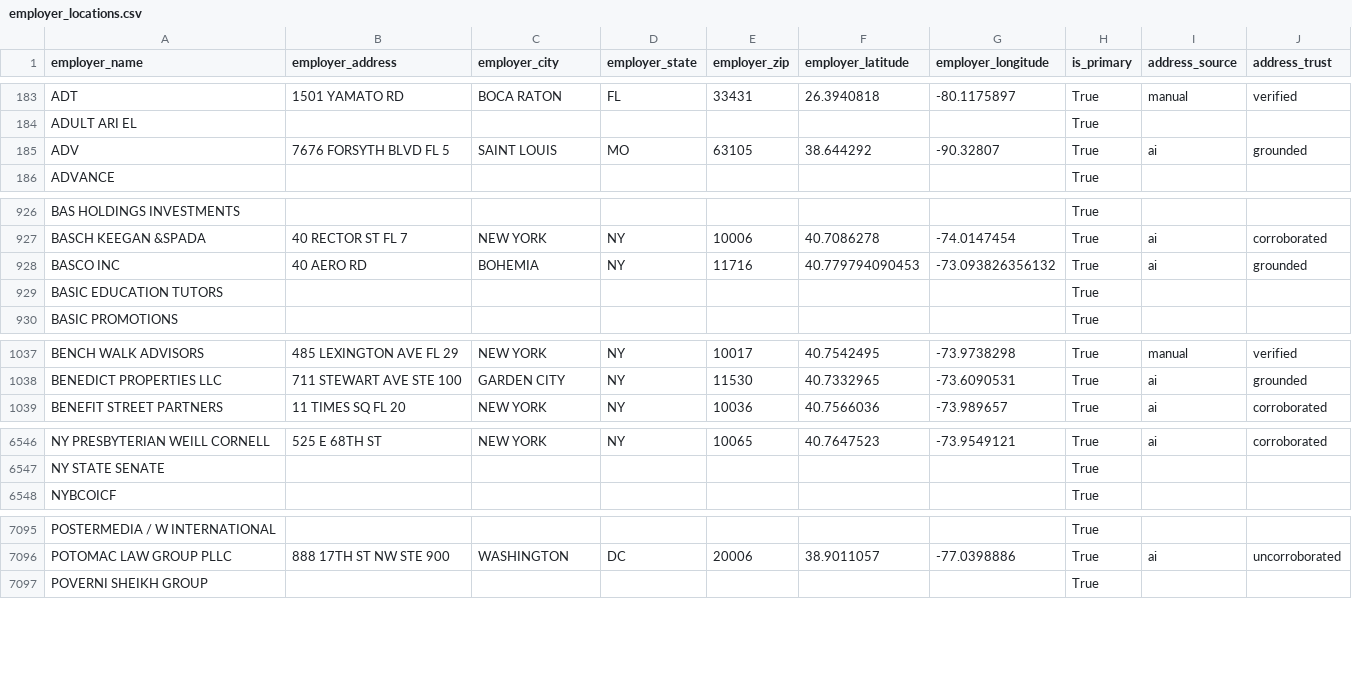
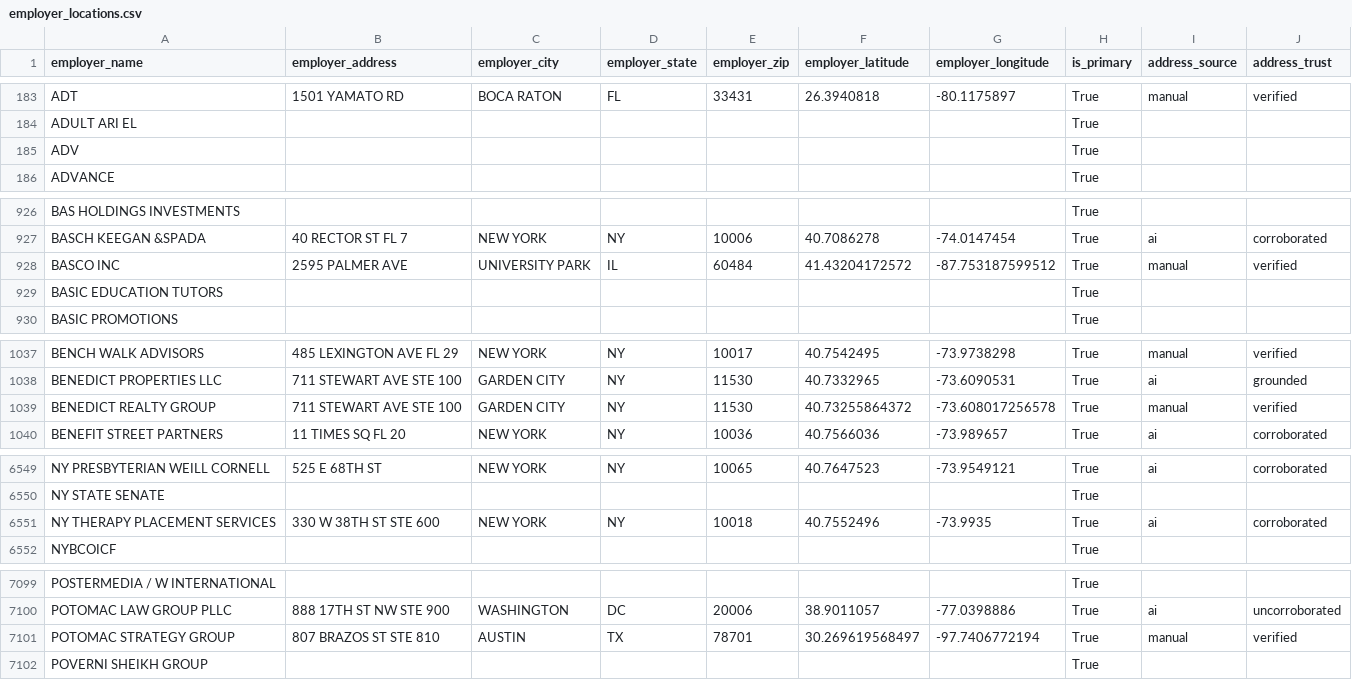
Before and after one commit to tareeqemad/fec-pipeline, a CSV file: data/output/employer_locations.csv, drawn as a sheet; only a part is shown, gaps mark what is left out; the diff covers the shown part only.

```diff
--- a/data/output/employer_locations.csv
+++ b/data/output/employer_locations.csv
@@ -184,3 +184,3 @@ ADT,1501 YAMATO RD,BOCA RATON,FL,33431,26.3940818,-80.1175897,True,manual,verifi
 ADULT ARI EL,,,,,,,True,,
-ADV,7676 FORSYTH BLVD FL 5,SAINT LOUIS,MO,63105,38.644292,-90.32807,True,ai,grounded
+ADV,,,,,,,True,,
 ADVANCE,,,,,,,True,,
@@ -927,3 +927,3 @@ BAS HOLDINGS INVESTMENTS,,,,,,,True,,
 BASCH KEEGAN &SPADA,40 RECTOR ST FL 7,NEW YORK,NY,10006,40.7086278,-74.0147454,True,ai,corroborated
-BASCO INC,40 AERO RD,BOHEMIA,NY,11716,40.779794090453,-73.093826356132,True,ai,grounded
+BASCO INC,2595 PALMER AVE,UNIVERSITY PARK,IL,60484,41.43204172572,-87.753187599512,True,manual,verified
 BASIC EDUCATION TUTORS,,,,,,,True,,
@@ -1038,2 +1038,3 @@ BENCH WALK ADVISORS,485 LEXINGTON AVE FL 29,NEW YORK,NY,10017,40.7542495,-73.973
 BENEDICT PROPERTIES LLC,711 STEWART AVE STE 100,GARDEN CITY,NY,11530,40.7332965,-73.6090531,True,ai,grounded
+BENEDICT REALTY GROUP,711 STEWART AVE STE 100,GARDEN CITY,NY,11530,40.73255864372,-73.608017256578,True,manual,verified
 BENEFIT STREET PARTNERS,11 TIMES SQ FL 20,NEW YORK,NY,10036,40.7566036,-73.989657,True,ai,corroborated
@@ -6547,2 +6550,3 @@ NY PRESBYTERIAN WEILL CORNELL,525 E 68TH ST,NEW YORK,NY,10065,40.7647523,-73.954
 NY STATE SENATE,,,,,,,True,,
+NY THERAPY PLACEMENT SERVICES,330 W 38TH ST STE 600,NEW YORK,NY,10018,40.7552496,-73.9935,True,ai,corroborated
 NYBCOICF,,,,,,,True,,
@@ -7096,2 +7100,3 @@ POSTERMEDIA / W INTERNATIONAL,,,,,,,True,,
 POTOMAC LAW GROUP PLLC,888 17TH ST NW STE 900,WASHINGTON,DC,20006,38.9011057,-77.0398886,True,ai,uncorroborated
+POTOMAC STRATEGY GROUP,807 BRAZOS ST STE 810,AUSTIN,TX,78701,30.269619568497,-97.7406772194,True,manual,verified
 POVERNI SHEIKH GROUP,,,,,,,True,,
```
Also changed, not shown: 2 added rows and 16 edited cells elsewhere in this file, data/reports/address_review_cases.csv, 4 other files.
